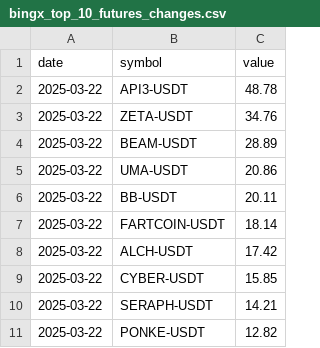
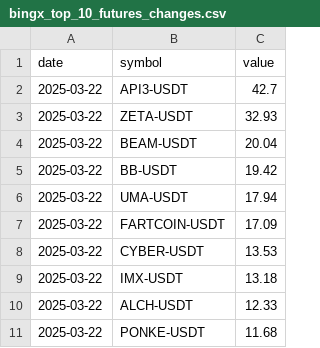
Before and after one commit to Ledrec/Bot, a CSV file: bingx_data/bingx_top_10_futures_changes.csv, drawn as a sheet.

```diff
--- a/bingx_data/bingx_top_10_futures_changes.csv
+++ b/bingx_data/bingx_top_10_futures_changes.csv
@@ -1,11 +1,11 @@
 date,symbol,value
-2025-03-22,API3-USDT,48.78
-2025-03-22,ZETA-USDT,34.76
-2025-03-22,BEAM-USDT,28.89
-2025-03-22,UMA-USDT,20.86
-2025-03-22,BB-USDT,20.11
-2025-03-22,FARTCOIN-USDT,18.14
-2025-03-22,ALCH-USDT,17.42
-2025-03-22,CYBER-USDT,15.85
-2025-03-22,SERAPH-USDT,14.21
-2025-03-22,PONKE-USDT,12.82
+2025-03-22,API3-USDT,42.7
+2025-03-22,ZETA-USDT,32.93
+2025-03-22,BEAM-USDT,20.04
+2025-03-22,BB-USDT,19.42
+2025-03-22,UMA-USDT,17.94
+2025-03-22,FARTCOIN-USDT,17.09
+2025-03-22,CYBER-USDT,13.53
+2025-03-22,IMX-USDT,13.18
+2025-03-22,ALCH-USDT,12.33
+2025-03-22,PONKE-USDT,11.68
```
Also changed, not shown: 2 other files.
